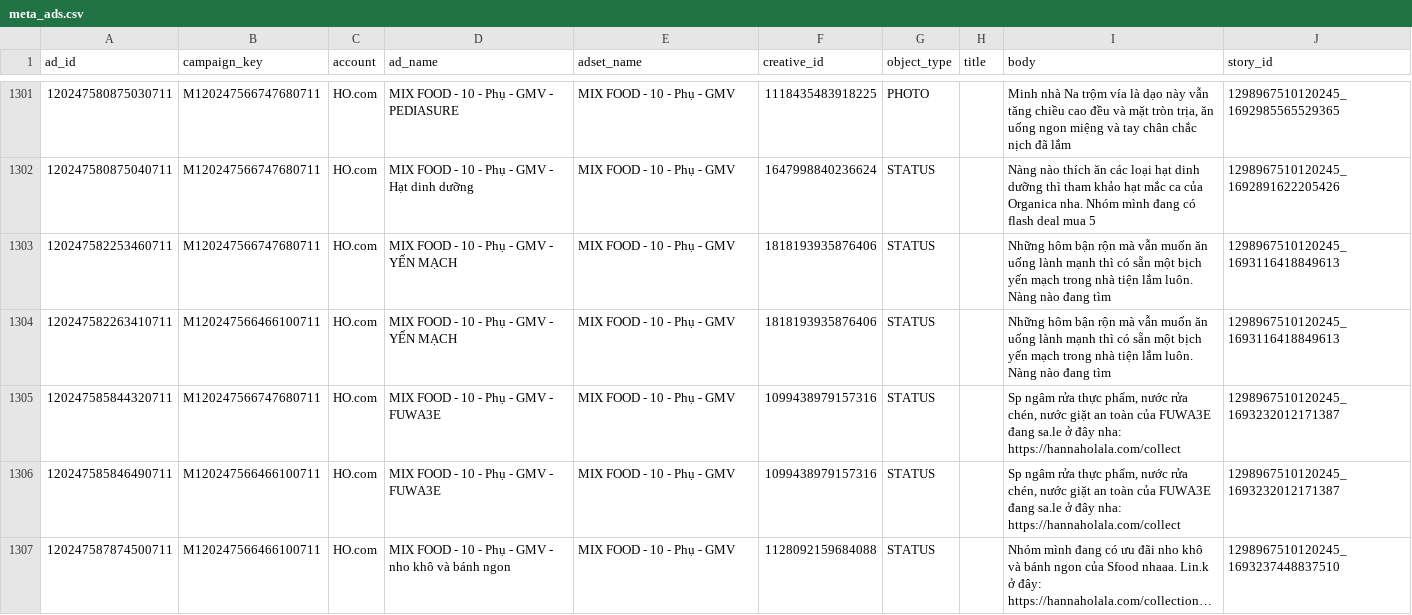
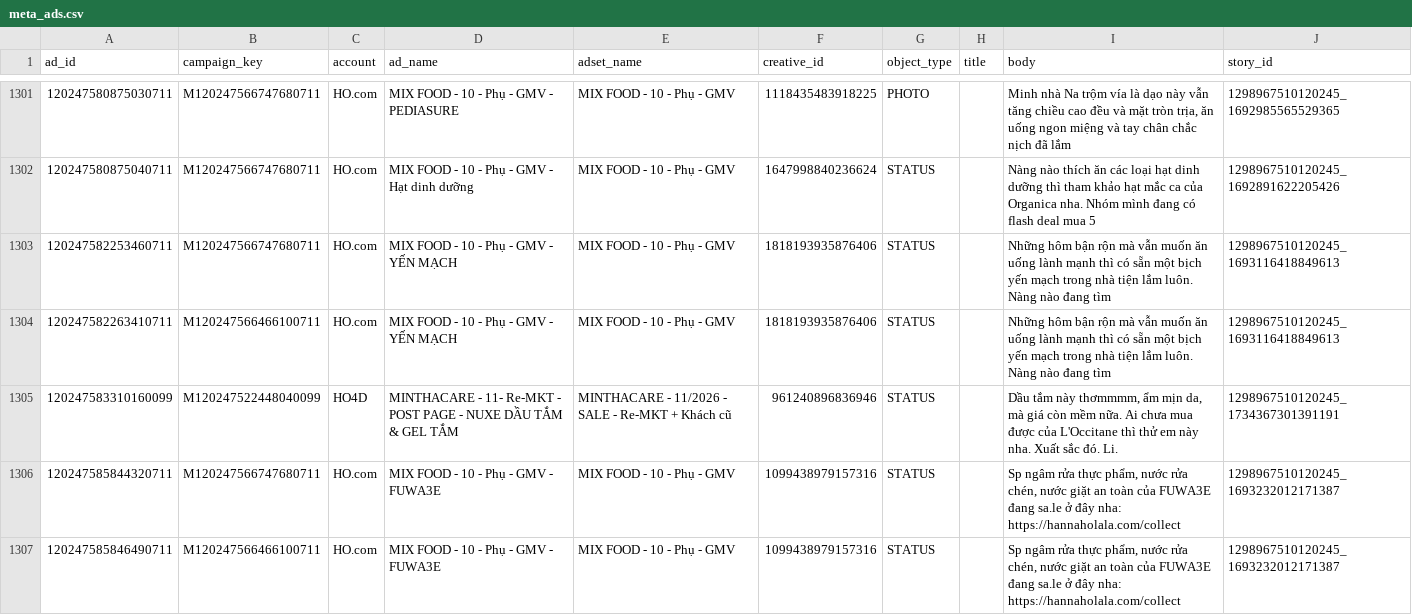
Before and after one commit to vynguyen-HO/ezs-dashboard, a CSV file: media/data/meta_ads.csv, drawn as a sheet; only a part is shown, gaps mark what is left out; the shorter side is filled out with more unchanged rows; long unchanged cells end in ….

```diff
--- a/media/data/meta_ads.csv
+++ b/media/data/meta_ads.csv
@@ -1304,2 +1304,3 @@ ad_id,campaign_key,account,ad_name,adset_name,creative_id,object_type,title,body
 120247582263410711,M120247566466100711,HO.com,MIX FOOD - 10 - Phụ - GMV - YẾN MẠCH,MIX FOOD - 10 - Phụ - GMV,1818193935876406,STATUS,,Những hôm bận rộn mà vẫn muốn ăn uống lành mạnh thì có sẵn một bịch yến mạch trong nhà tiện lắm luôn. Nàng nào đang tìm ,1298967510120245_1693116418849613
+120247583310160099,M120247522448040099,HO4D,MINTHACARE - 11- Re-MKT - POST PAGE - NUXE DẦU TẮM & GEL TẮM,MINTHACARE - 11/2026 - SALE - Re-MKT + Khách cũ,961240896836946,STATUS,,"Dầu tắm này thơmmmm, ẩm mịn da, mà giá còn mềm nữa. Ai chưa mua được của L'Occitane thì thử em này nha. Xuất sắc đó. Li.",1298967510120245_1734367301391191
 120247585844320711,M120247566747680711,HO.com,MIX FOOD - 10 - Phụ - GMV - FUWA3E,MIX FOOD - 10 - Phụ - GMV,1099438979157316,STATUS,,"Sp ngâm rửa thực phẩm, nước rửa chén, nước giặt an toàn của FUWA3E đang sa.le ở đây nha: https://hannaholala.com/collect",1298967510120245_1693232012171387
```
Also changed, not shown: media/data/campaign_daily.csv, media/data/tiktok_live_daily.csv, 6 other files.
